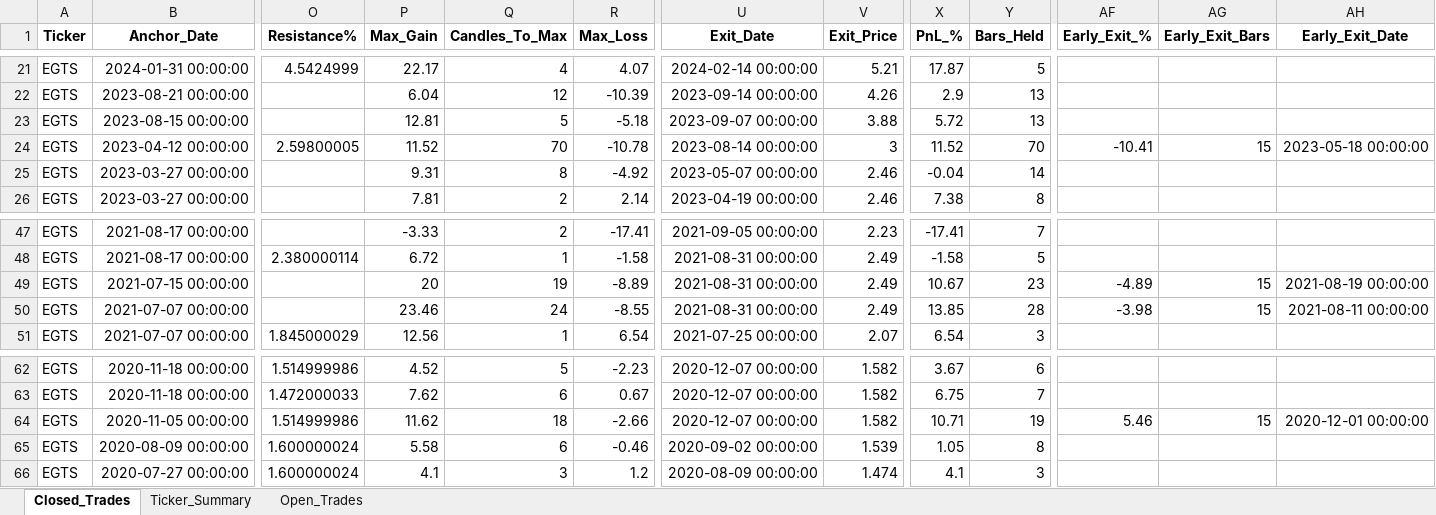
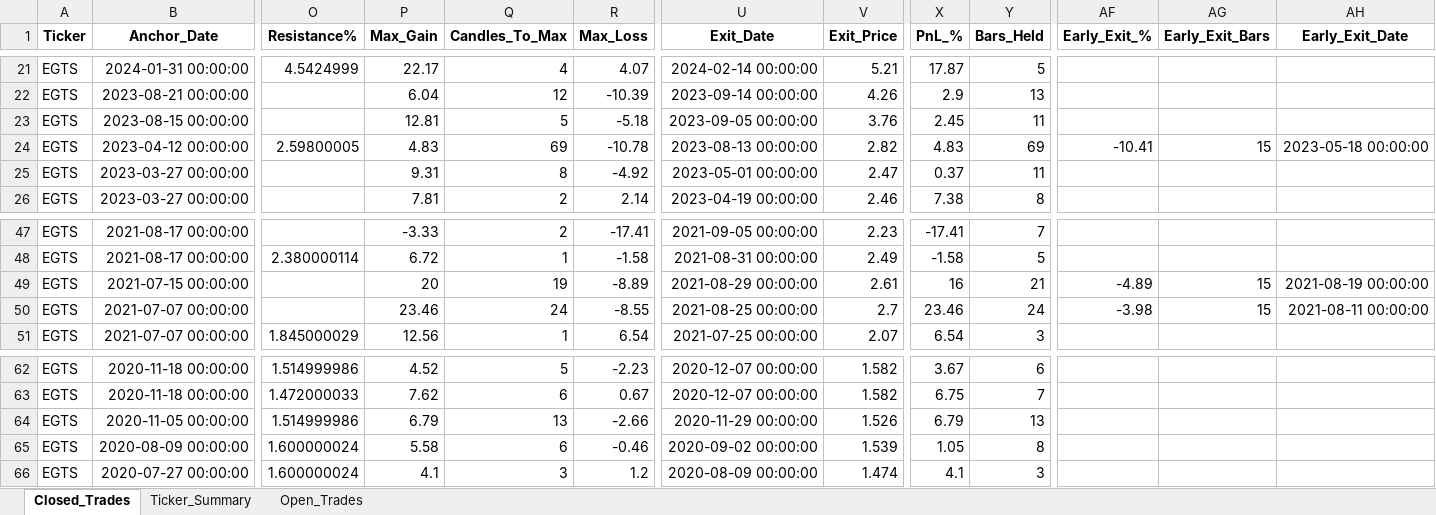
Before and after one commit to vancedmazen-art/stock_dashboard, an Excel workbook: Pattern_Scanner_Results.xlsx, sheet Closed_Trades, drawn as a sheet; only a part is shown, gaps mark what is left out; values as stored, in another font and other column widths than the file's, no borders; the diff names each change by its address in the sheet, - before the commit and + after, or states it on an @@ line.

Commit message:
Update Pattern_Scanner_Results.xlsx 2026-05-20 20:01:28.444160

```diff
--- a/Pattern_Scanner_Results.xlsx (sheet Closed_Trades)
+++ b/Pattern_Scanner_Results.xlsx (sheet Closed_Trades)
-U23 (Exit_Date): 2023-09-07 00:00:00
+U23 (Exit_Date): 2023-09-05 00:00:00
-V23 (Exit_Price): 3.88
+V23 (Exit_Price): 3.76
-X23 (PnL_%): 5.72
+X23 (PnL_%): 2.45
-Y23 (Bars_Held): 13
+Y23 (Bars_Held): 11
-P24 (Max_Gain): 11.52
+P24 (Max_Gain): 4.83
-Q24 (Candles_To_Max): 70
+Q24 (Candles_To_Max): 69
-U24 (Exit_Date): 2023-08-14 00:00:00
+U24 (Exit_Date): 2023-08-13 00:00:00
-V24 (Exit_Price): 3
+V24 (Exit_Price): 2.82
-X24 (PnL_%): 11.52
+X24 (PnL_%): 4.83
-Y24 (Bars_Held): 70
+Y24 (Bars_Held): 69
-U25 (Exit_Date): 2023-05-07 00:00:00
+U25 (Exit_Date): 2023-05-01 00:00:00
-V25 (Exit_Price): 2.46
+V25 (Exit_Price): 2.47
-X25 (PnL_%): -0.04
+X25 (PnL_%): 0.37
-Y25 (Bars_Held): 14
+Y25 (Bars_Held): 11
-U49 (Exit_Date): 2021-08-31 00:00:00
+U49 (Exit_Date): 2021-08-29 00:00:00
-V49 (Exit_Price): 2.49
+V49 (Exit_Price): 2.61
-X49 (PnL_%): 10.67
+X49 (PnL_%): 16
-Y49 (Bars_Held): 23
+Y49 (Bars_Held): 21
-U50 (Exit_Date): 2021-08-31 00:00:00
+U50 (Exit_Date): 2021-08-25 00:00:00
-V50 (Exit_Price): 2.49
+V50 (Exit_Price): 2.7
-X50 (PnL_%): 13.85
+X50 (PnL_%): 23.46
-Y50 (Bars_Held): 28
+Y50 (Bars_Held): 24
-P64 (Max_Gain): 11.62
+P64 (Max_Gain): 6.79
-Q64 (Candles_To_Max): 18
+Q64 (Candles_To_Max): 13
-U64 (Exit_Date): 2020-12-07 00:00:00
+U64 (Exit_Date): 2020-11-29 00:00:00
-V64 (Exit_Price): 1.582
+V64 (Exit_Price): 1.526
-X64 (PnL_%): 10.71
+X64 (PnL_%): 6.79
-Y64 (Bars_Held): 19
+Y64 (Bars_Held): 13
-AF64 (Early_Exit_%): 5.46
+AF64 (Early_Exit_%): (empty)
-AG64 (Early_Exit_Bars): 15
+AG64 (Early_Exit_Bars): (empty)
-AH64 (Early_Exit_Date): 2020-12-01 00:00:00
+AH64 (Early_Exit_Date): (empty)
```
Also changed, not shown: sheet Ticker_Summary.
